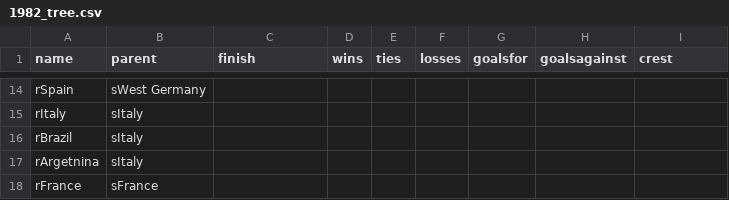
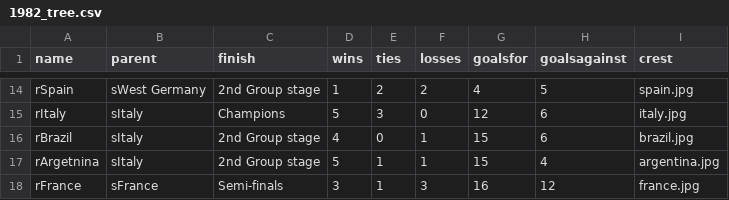
Before and after one commit to octavio19/World_Cup-cs165, a CSV file: 1982_tree.csv, drawn as a sheet; only a part is shown, gaps mark what is left out; the diff covers the shown part only; the diff names each change by its address in the sheet, - before the commit and + after, or states it on an @@ line.

```diff
--- a/1982_tree.csv
+++ b/1982_tree.csv
-C14 (finish): (empty)
+C14 (finish): 2nd Group stage
-D14 (wins): (empty)
+D14 (wins): 1
-E14 (ties): (empty)
+E14 (ties): 2
-F14 (losses): (empty)
+F14 (losses): 2
-G14 (goalsfor): (empty)
+G14 (goalsfor): 4
-H14 (goalsagainst): (empty)
+H14 (goalsagainst): 5
-I14 (crest): (empty)
+I14 (crest): spain.jpg
-C15 (finish): (empty)
+C15 (finish): Champions
-D15 (wins): (empty)
+D15 (wins): 5
-E15 (ties): (empty)
+E15 (ties): 3
-F15 (losses): (empty)
+F15 (losses): 0
-G15 (goalsfor): (empty)
+G15 (goalsfor): 12
-H15:H16 (goalsagainst): (empty)
+H15:H16 (goalsagainst): 6
-I15 (crest): (empty)
+I15 (crest): italy.jpg
-C16:C17 (finish): (empty)
+C16:C17 (finish): 2nd Group stage
-D16 (wins): (empty)
+D16 (wins): 4
-E16 (ties): (empty)
+E16 (ties): 0
-F16:F17 (losses): (empty)
+F16:F17 (losses): 1
-G16:G17 (goalsfor): (empty)
+G16:G17 (goalsfor): 15
-I16 (crest): (empty)
+I16 (crest): brazil.jpg
-D17 (wins): (empty)
+D17 (wins): 5
-E17:E18 (ties): (empty)
+E17:E18 (ties): 1
-H17 (goalsagainst): (empty)
+H17 (goalsagainst): 4
-I17 (crest): (empty)
+I17 (crest): argentina.jpg
-C18 (finish): (empty)
+C18 (finish): Semi-finals
-D18 (wins): (empty)
+D18 (wins): 3
-F18 (losses): (empty)
+F18 (losses): 3
-G18 (goalsfor): (empty)
+G18 (goalsfor): 16
-H18 (goalsagainst): (empty)
+H18 (goalsagainst): 12
-I18 (crest): (empty)
+I18 (crest): france.jpg
```
Also changed, not shown: 49 edited cells elsewhere in this file.
